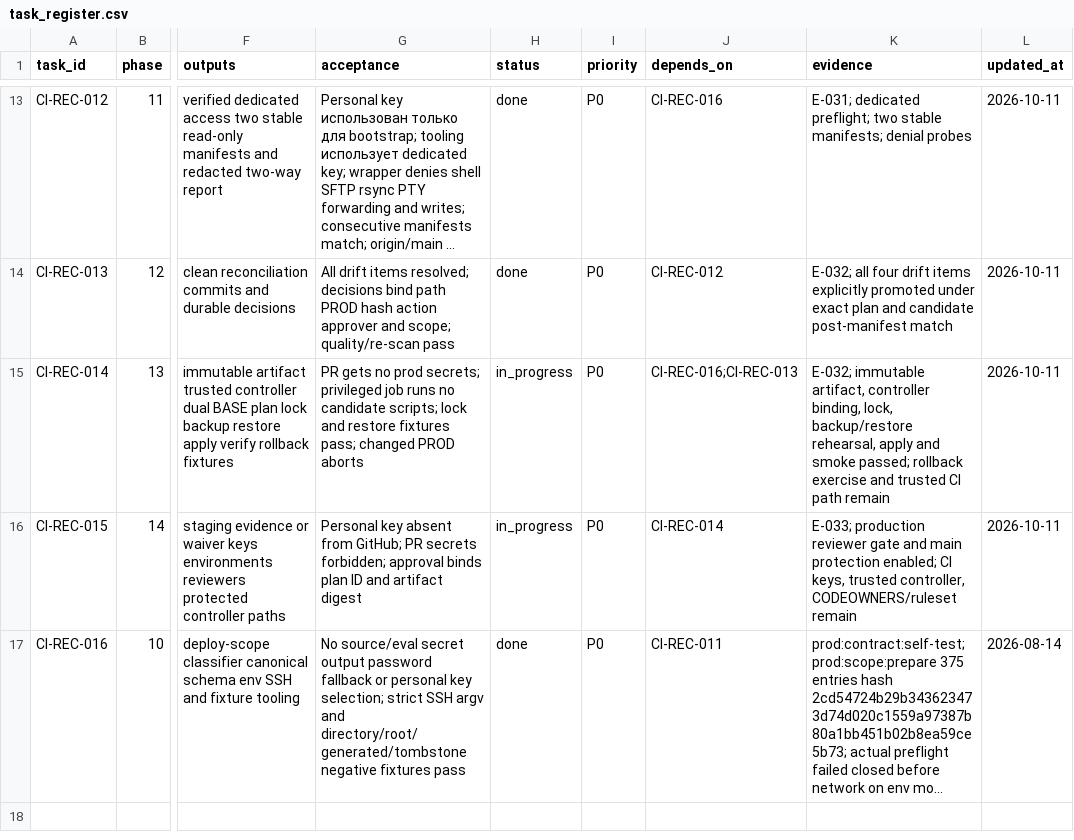
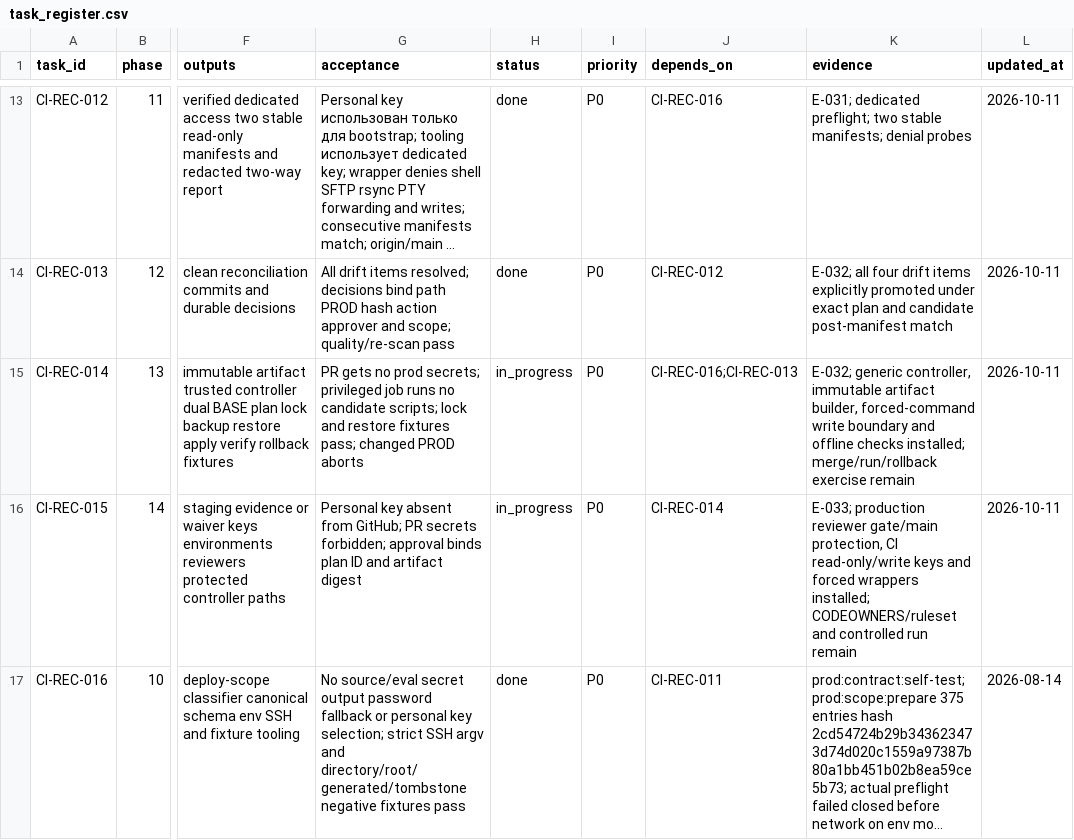
Before and after one commit to vsyntot/tacticum_web, a CSV file: docs/project_management/2026-08-13-github-actions-recovery/task_register.csv, drawn as a sheet; only a part is shown, gaps mark what is left out; long unchanged cells end in …; the diff names each change by its address in the sheet, - before the commit and + after, or states it on an @@ line.

Commit message:
ci: replace legacy production rsync with trusted controller

```diff
--- a/docs/project_management/2026-08-13-github-actions-recovery/task_register.csv
+++ b/docs/project_management/2026-08-13-github-actions-recovery/task_register.csv
-K15 (evidence): E-032; immutable artifact, controller binding, lock, backup/restore rehearsal, apply and smoke passed; rollback exercise and trusted CI path remain
+K15 (evidence): E-032; generic controller, immutable artifact builder, forced-command write boundary and offline checks installed; merge/run/rollback exercise remain
-K16 (evidence): …production reviewer gate and main protection enabled; CI keys, trusted controller, CODEOWNERS/ruleset remain
+K16 (evidence): …production reviewer gate/main protection, CI read-only/write keys and forced wrappers installed; CODEOWNERS/ruleset and controlled run remain
```
Also changed, not shown: 8 other files.
